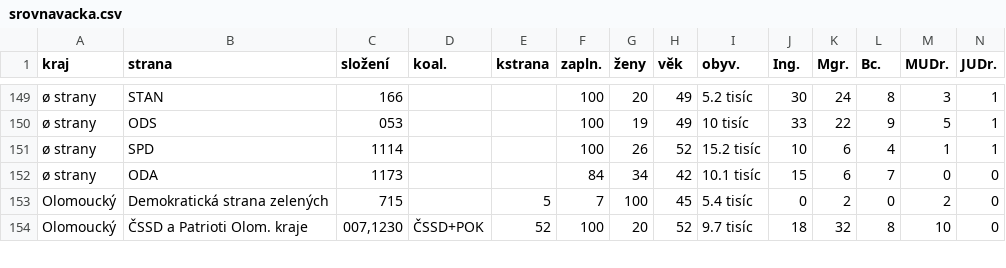
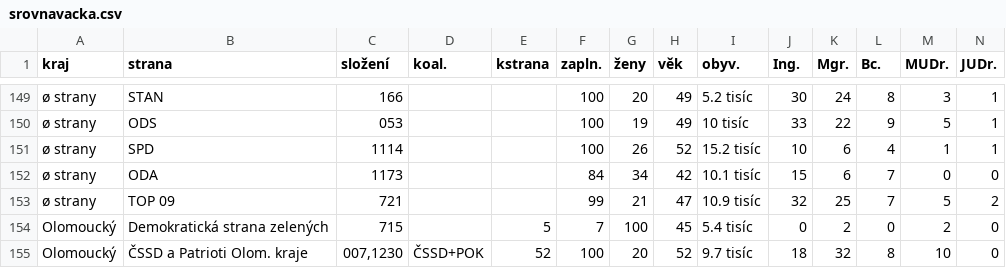
Before and after one commit to DataRozhlas/kandidatky-kraje-2020-srovnavacka, a CSV file: data/srovnavacka.csv, drawn as a sheet; only a part is shown, gaps mark what is left out; the diff names each change by its address in the sheet, - before the commit and + after, or states it on an @@ line.

```diff
--- a/data/srovnavacka.csv
+++ b/data/srovnavacka.csv
+row 153: ø strany | TOP 09 | 721 |  |  | 99 | 21 | 47 | 10.9 tisíc | 32 | 25 | 7 | 5 | 2
```
Also changed, not shown: 2 other files.
